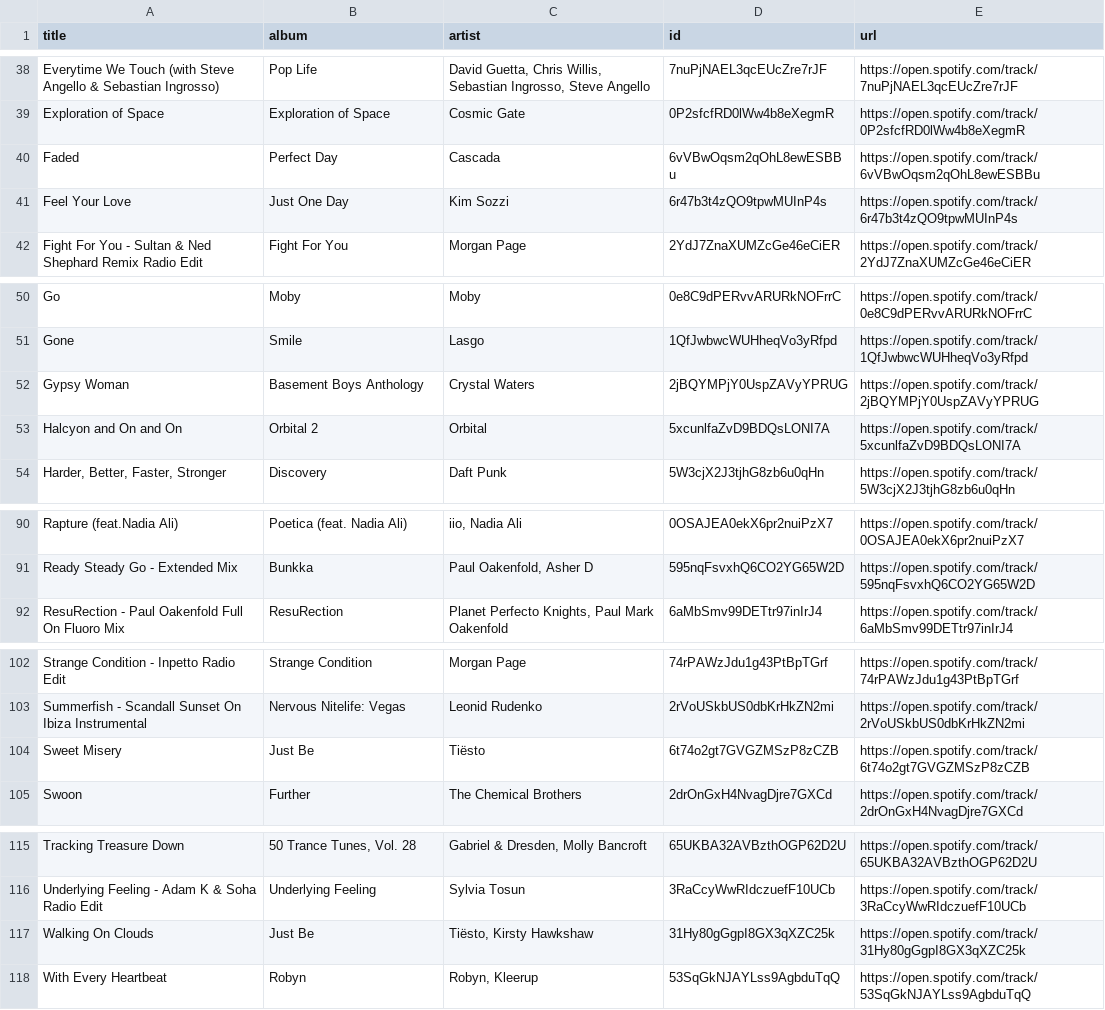
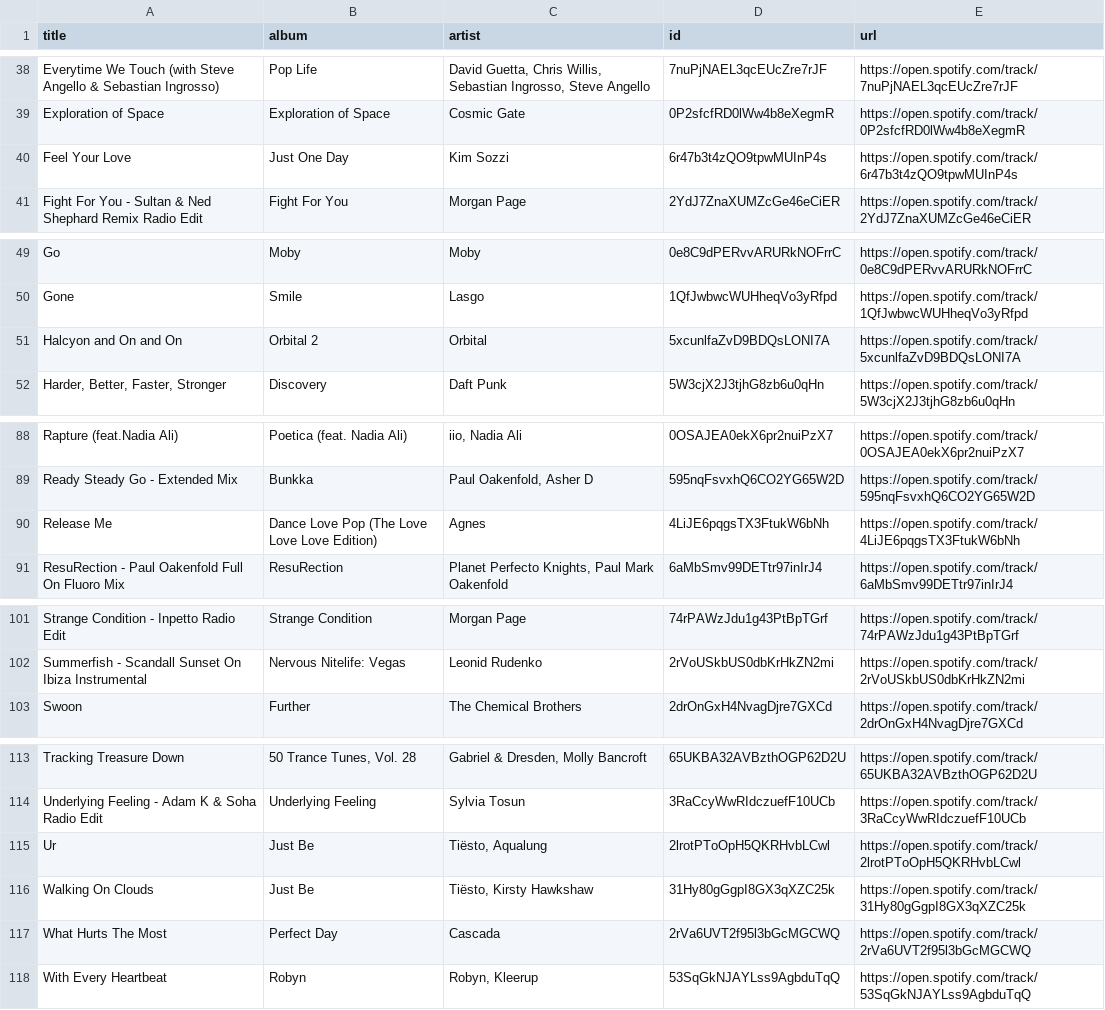
Before and after one commit to unex/dews_beats, a CSV file: playlists/Dance Classics.csv, drawn as a sheet; only a part is shown, gaps mark what is left out; removed rows and columns are numbered as before the commit, all else as after; the diff names each change by its address in the sheet, - before the commit and + after, or states it on an @@ line.

```diff
--- a/playlists/Dance Classics.csv
+++ b/playlists/Dance Classics.csv
-row 40: Faded | Perfect Day | Cascada | 6vVBwOqsm2qOhL8ewESBBu | https://open.spotify.com/track/6vVBwOqsm2qOhL8ewESBBu
-row 52: Gypsy Woman | Basement Boys Anthology | Crystal Waters | 2jBQYMPjY0UspZAVyYPRUG | https://open.spotify.com/track/2jBQYMPjY0UspZAVyYPRUG
+row 90: Release Me | Dance Love Pop (The Love Love Love Edition) | Agnes | 4LiJE6pqgsTX3FtukW6bNh | https://open.spotify.com/track/4LiJE6pqgsTX3FtukW6bNh
-row 104: Sweet Misery | Just Be | Tiësto | 6t74o2gt7GVGZMSzP8zCZB | https://open.spotify.com/track/6t74o2gt7GVGZMSzP8zCZB
+row 115: Ur | Just Be | Tiësto, Aqualung | 2lrotPToOpH5QKRHvbLCwl | https://open.spotify.com/track/2lrotPToOpH5QKRHvbLCwl
+row 117: What Hurts The Most | Perfect Day | Cascada | 2rVa6UVT2f95l3bGcMGCWQ | https://open.spotify.com/track/2rVa6UVT2f95l3bGcMGCWQ
```
Also changed, not shown: playlists/Chill Tracks.csv, playlists/Miss Monique.csv, 2 other files.
